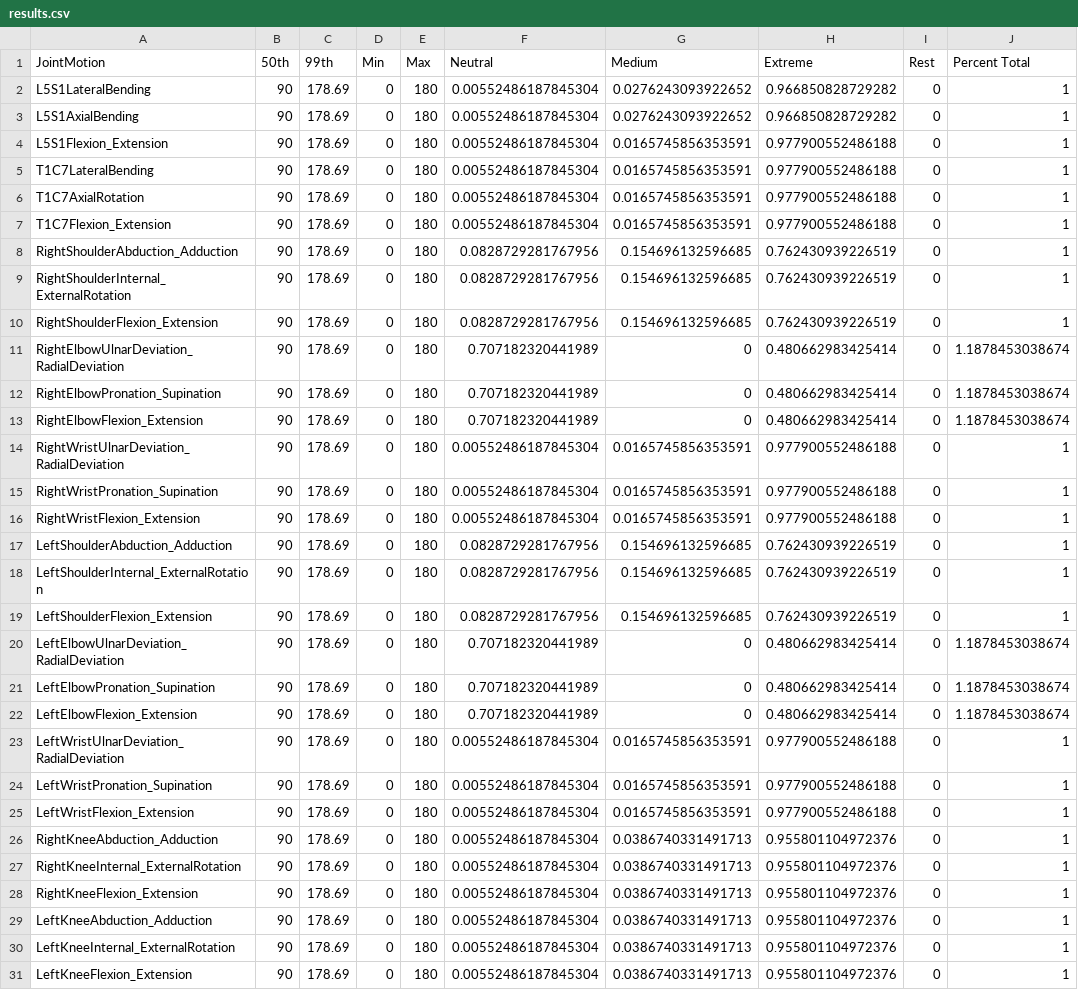
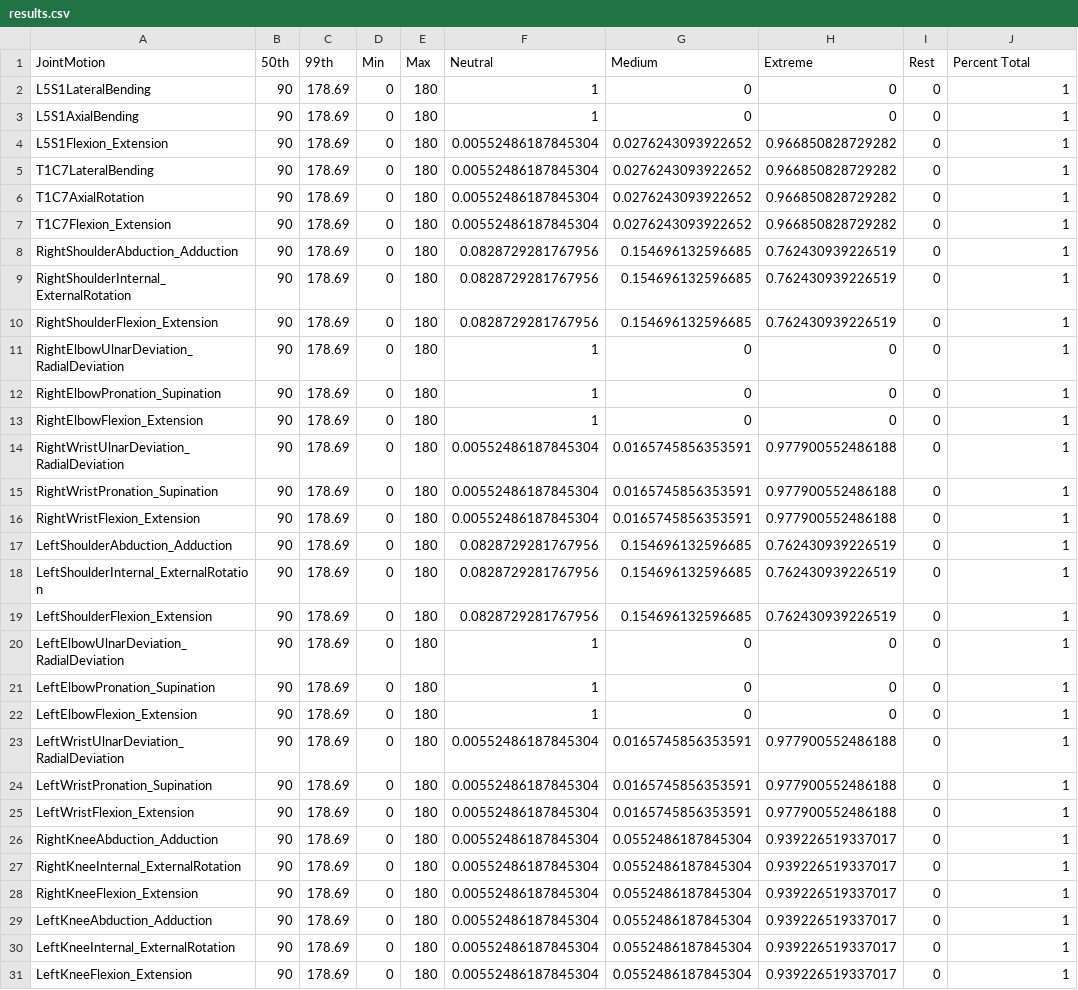
Before and after one commit to jaehho/mount_sinai, a CSV file: results.csv, drawn as a sheet.

```diff
--- a/results.csv
+++ b/results.csv
@@ -1,8 +1,8 @@
 JointMotion,50th,99th,Min,Max,Neutral,Medium,Extreme,Rest,Percent Total
-L5S1LateralBending,90,178.69,0,180,0.00552486187845304,0.0276243093922652,0.966850828729282,0,1
-L5S1AxialBending,90,178.69,0,180,0.00552486187845304,0.0276243093922652,0.966850828729282,0,1
-L5S1Flexion_Extension,90,178.69,0,180,0.00552486187845304,0.0165745856353591,0.977900552486188,0,1
-T1C7LateralBending,90,178.69,0,180,0.00552486187845304,0.0165745856353591,0.977900552486188,0,1
-T1C7AxialRotation,90,178.69,0,180,0.00552486187845304,0.0165745856353591,0.977900552486188,0,1
-T1C7Flexion_Extension,90,178.69,0,180,0.00552486187845304,0.0165745856353591,0.977900552486188,0,1
+L5S1LateralBending,90,178.69,0,180,1,0,0,0,1
+L5S1AxialBending,90,178.69,0,180,1,0,0,0,1
+L5S1Flexion_Extension,90,178.69,0,180,0.00552486187845304,0.0276243093922652,0.966850828729282,0,1
+T1C7LateralBending,90,178.69,0,180,0.00552486187845304,0.0276243093922652,0.966850828729282,0,1
+T1C7AxialRotation,90,178.69,0,180,0.00552486187845304,0.0276243093922652,0.966850828729282,0,1
+T1C7Flexion_Extension,90,178.69,0,180,0.00552486187845304,0.0276243093922652,0.966850828729282,0,1
 RightShoulderAbduction_Adduction,90,178.69,0,180,0.0828729281767956,0.154696132596685,0.762430939226519,0,1
@@ -10,5 +10,5 @@ RightShoulderInternal_ExternalRotation,90,178.69,0,180,0.0828729281767956,0.1546
 RightShoulderFlexion_Extension,90,178.69,0,180,0.0828729281767956,0.154696132596685,0.762430939226519,0,1
-RightElbowUlnarDeviation_RadialDeviation,90,178.69,0,180,0.707182320441989,0,0.480662983425414,0,1.1878453038674
-RightElbowPronation_Supination,90,178.69,0,180,0.707182320441989,0,0.480662983425414,0,1.1878453038674
-RightElbowFlexion_Extension,90,178.69,0,180,0.707182320441989,0,0.480662983425414,0,1.1878453038674
+RightElbowUlnarDeviation_RadialDeviation,90,178.69,0,180,1,0,0,0,1
+RightElbowPronation_Supination,90,178.69,0,180,1,0,0,0,1
+RightElbowFlexion_Extension,90,178.69,0,180,1,0,0,0,1
 RightWristUlnarDeviation_RadialDeviation,90,178.69,0,180,0.00552486187845304,0.0165745856353591,0.977900552486188,0,1
@@ -19,5 +19,5 @@ LeftShoulderInternal_ExternalRotation,90,178.69,0,180,0.0828729281767956,0.15469
 LeftShoulderFlexion_Extension,90,178.69,0,180,0.0828729281767956,0.154696132596685,0.762430939226519,0,1
-LeftElbowUlnarDeviation_RadialDeviation,90,178.69,0,180,0.707182320441989,0,0.480662983425414,0,1.1878453038674
-LeftElbowPronation_Supination,90,178.69,0,180,0.707182320441989,0,0.480662983425414,0,1.1878453038674
-LeftElbowFlexion_Extension,90,178.69,0,180,0.707182320441989,0,0.480662983425414,0,1.1878453038674
+LeftElbowUlnarDeviation_RadialDeviation,90,178.69,0,180,1,0,0,0,1
+LeftElbowPronation_Supination,90,178.69,0,180,1,0,0,0,1
+LeftElbowFlexion_Extension,90,178.69,0,180,1,0,0,0,1
 LeftWristUlnarDeviation_RadialDeviation,90,178.69,0,180,0.00552486187845304,0.0165745856353591,0.977900552486188,0,1
@@ -25,7 +25,7 @@ LeftWristPronation_Supination,90,178.69,0,180,0.00552486187845304,0.016574585635
 LeftWristFlexion_Extension,90,178.69,0,180,0.00552486187845304,0.0165745856353591,0.977900552486188,0,1
-RightKneeAbduction_Adduction,90,178.69,0,180,0.00552486187845304,0.0386740331491713,0.955801104972376,0,1
-RightKneeInternal_ExternalRotation,90,178.69,0,180,0.00552486187845304,0.0386740331491713,0.955801104972376,0,1
-RightKneeFlexion_Extension,90,178.69,0,180,0.00552486187845304,0.0386740331491713,0.955801104972376,0,1
-LeftKneeAbduction_Adduction,90,178.69,0,180,0.00552486187845304,0.0386740331491713,0.955801104972376,0,1
-LeftKneeInternal_ExternalRotation,90,178.69,0,180,0.00552486187845304,0.0386740331491713,0.955801104972376,0,1
-LeftKneeFlexion_Extension,90,178.69,0,180,0.00552486187845304,0.0386740331491713,0.955801104972376,0,1
+RightKneeAbduction_Adduction,90,178.69,0,180,0.00552486187845304,0.0552486187845304,0.939226519337017,0,1
+RightKneeInternal_ExternalRotation,90,178.69,0,180,0.00552486187845304,0.0552486187845304,0.939226519337017,0,1
+RightKneeFlexion_Extension,90,178.69,0,180,0.00552486187845304,0.0552486187845304,0.939226519337017,0,1
+LeftKneeAbduction_Adduction,90,178.69,0,180,0.00552486187845304,0.0552486187845304,0.939226519337017,0,1
+LeftKneeInternal_ExternalRotation,90,178.69,0,180,0.00552486187845304,0.0552486187845304,0.939226519337017,0,1
+LeftKneeFlexion_Extension,90,178.69,0,180,0.00552486187845304,0.0552486187845304,0.939226519337017,0,1
```
Also changed, not shown: 1 other file.
